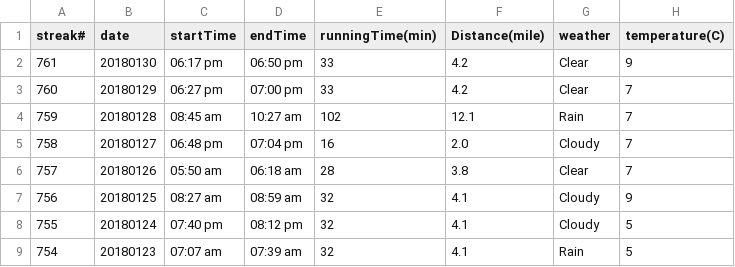
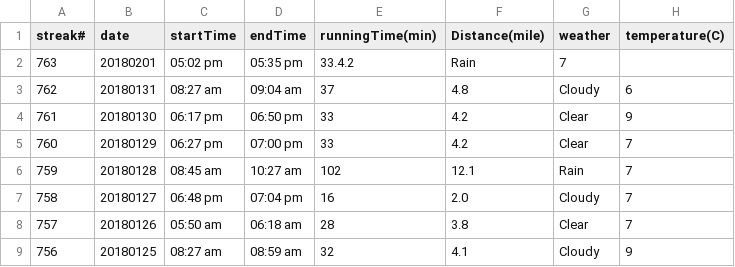
Before and after one commit to conge/RunningStreak, a CSV file: runningRecords2018.csv, drawn as a sheet; only a part is shown; the shorter side is filled out with more unchanged rows.

Commit message:
Streak 762 - 763. Commute run.

```diff
--- a/runningRecords2018.csv
+++ b/runningRecords2018.csv
@@ -1,2 +1,4 @@
 streak#,date,startTime,endTime,runningTime(min),Distance(mile),weather,temperature(C)
+763,20180201,05:02 pm,05:35 pm,33.4.2,Rain,7
+762,20180131,08:27 am,09:04 am,37,4.8,Cloudy,6
 761,20180130,06:17 pm,06:50 pm,33,4.2,Clear,9
```
Also changed, not shown: 2 other files.
